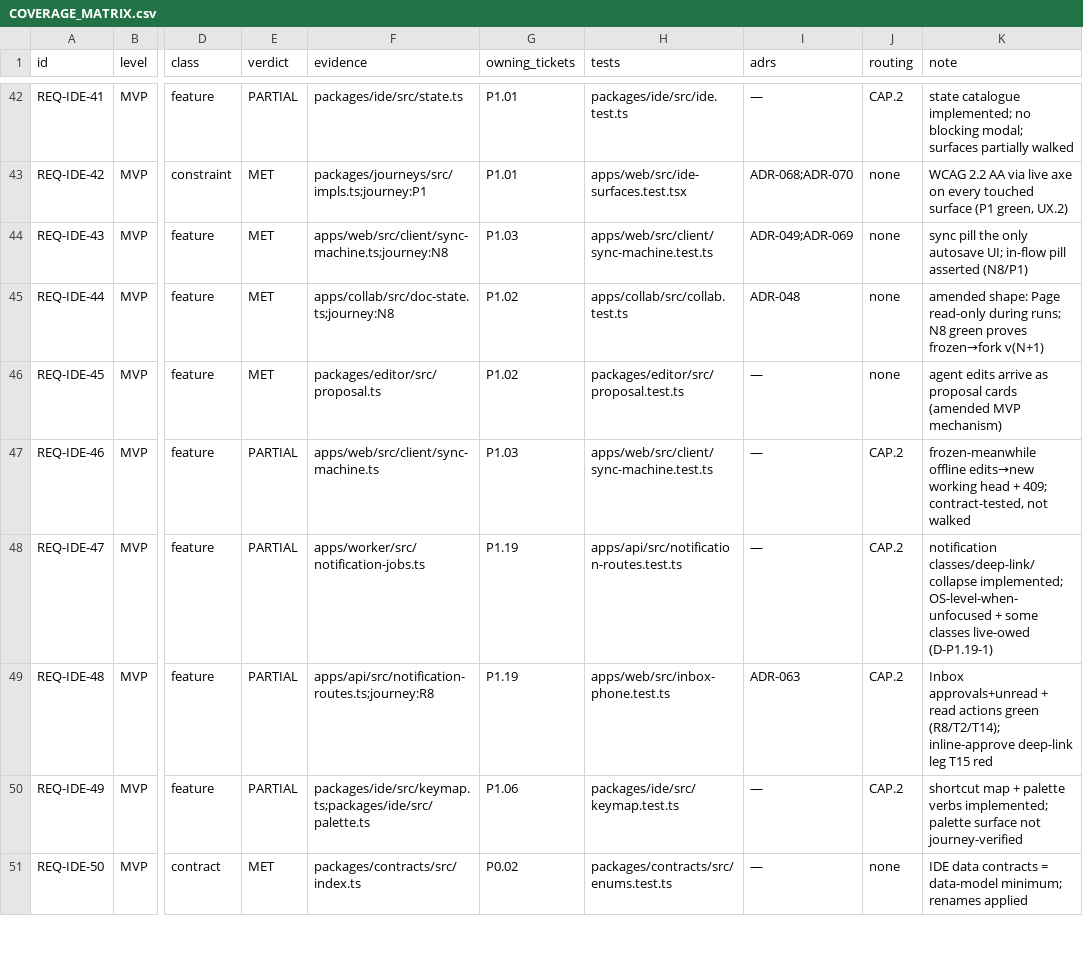
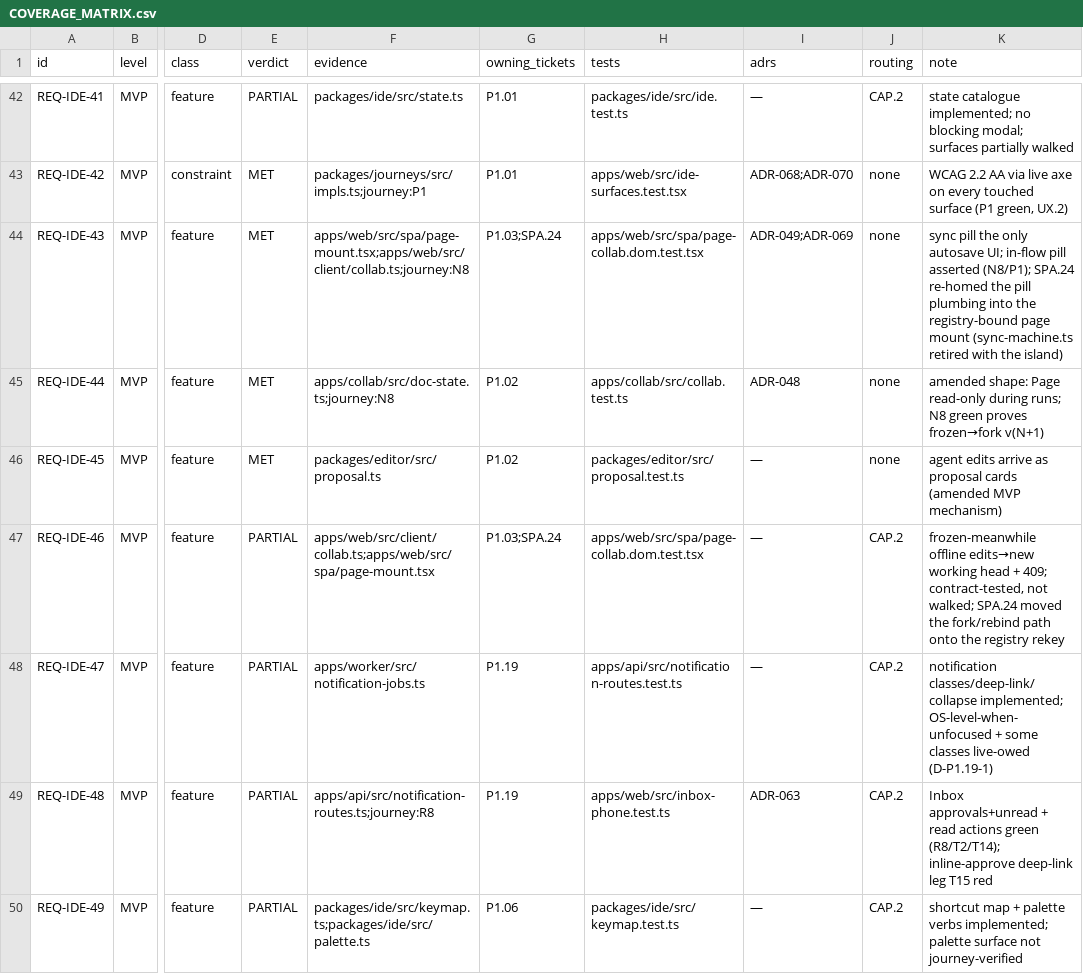
Before and after one commit to SteveVitali/Rhema, a CSV file: docs/build/COVERAGE_MATRIX.csv, drawn as a sheet; only a part is shown, gaps mark what is left out; the shorter side is filled out with more unchanged rows; the diff names each change by its address in the sheet, - before the commit and + after, or states it on an @@ line.

Commit message:
SPA.24: surface editor part 2 — collab wire bound to PageSessionRegistry, autosave/provenance/undo parity, source-editor island retired
- page-collab.ts: CollabPageWire wraps createCollabSession verbatim (draft:<id> doc,
  rhema-page/draft:<id> IDB, cookie-auth WSS, rhema.* stateless vocabulary); setChrome
  rebinds the mounted PageMount's onSync/onFork/onReadOnly/onRestorePoint delegates
  across remounts without rebuilding the session (REQ-ISL-4, REQ-ED-3)
- page-mount.tsx: the island's chrome legs ported verbatim — setPill + lockedOverride
  precedence, lock/version banners, 10 s visible-only /doc poll (same-origin creds),
  rail data-lost/data-lost-note resync scoped to [data-findings-rail], decoration-input
  lost flags, applyLock empty-tr re-read, exactly-one Cmd+S mint across keydown +
  rhema:restore-point (250 ms dedupe), pagehide/visibility:hidden/route-leave flush with
  the 600 ms provenance piggyback landing before flushOnHide (REQ-ED-5/7/8/9/10/11)
- registry rekey owns the frozen-head fork rebase: wire rebind first (a throw leaves the
  map untouched), same Y.Doc + EditorState follow the child draft; data-draft-id /
  data-draft-n / poll docUrl follow (REQ-IDE-46)
- createCollabPageState only when the server-authorized collabWsUrl is present — phone /
  showcase / artifact / read-only mounts keep the static createPageState floor
- retire the unrouted source-editor island: client/editor.ts, sync-machine.ts,
  ui/source-editor.tsx, the editor bundle entry, stale ui exports; collab.ts's callerless
  intent:"ro" dropped; data-save-url pruned (/save stays for ?collab=local); lock
  banner's data-{writer,reader}-text templates emit unconditionally for mid-session locks
- dom-contract editor surface rebalanced to 53 hooks emitted + asserted;
  check-protocol-markers allowlist += client/collab.; COVERAGE_MATRIX REQ-IDE-43/46
  re-cited; page-collab.dom.test.tsx: 15 mounted-contract legs

REQ-ED-3/5/7..11/15/16, REQ-ISL-1..8/16, REQ-BFF-13, REQ-VFY-8/9

```diff
--- a/docs/build/COVERAGE_MATRIX.csv
+++ b/docs/build/COVERAGE_MATRIX.csv
-F44 (evidence): apps/web/src/client/sync-machine.ts;journey:N8
+F44 (evidence): apps/web/src/spa/page-mount.tsx;apps/web/src/client/collab.ts;journey:N8
-G44 (owning_tickets): P1.03
+G44 (owning_tickets): P1.03;SPA.24
-H44 (tests): apps/web/src/client/sync-machine.test.ts
+H44 (tests): apps/web/src/spa/page-collab.dom.test.tsx
-K44 (note): …pill asserted (N8/P1)
+K44 (note): …pill asserted (N8/P1); SPA.24 re-homed the pill plumbing into the registry-bound page mount (sync-machine.ts retired with the island)
-F47 (evidence): apps/web/src/client/sync-machine.ts
+F47 (evidence): apps/web/src/client/collab.ts;apps/web/src/spa/page-mount.tsx
-G47 (owning_tickets): P1.03
+G47 (owning_tickets): P1.03;SPA.24
-H47 (tests): apps/web/src/client/sync-machine.test.ts
+H47 (tests): apps/web/src/spa/page-collab.dom.test.tsx
-K47 (note): …contract-tested, not walked
+K47 (note): …contract-tested, not walked; SPA.24 moved the fork/rebind path onto the registry rekey
```
Also changed, not shown: 25 other files.
